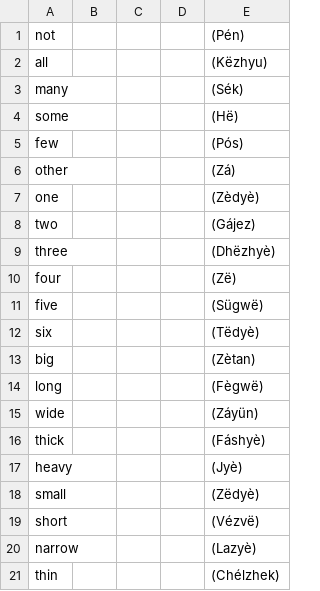
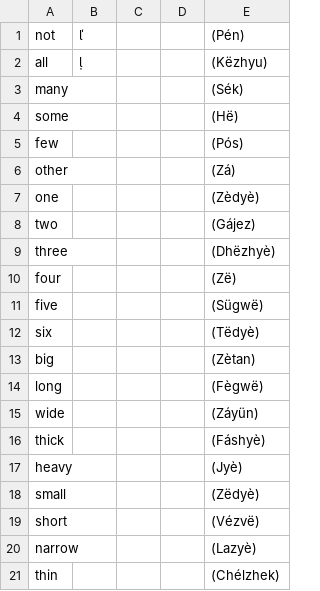
Before and after one commit to baphometenreal/balls.skin, a CSV file: LoT/dictionary/baphian/words.csv, drawn as a sheet.

Commit message:
baphian dictionary and clean up

```diff
--- a/LoT/dictionary/baphian/words.csv
+++ b/LoT/dictionary/baphian/words.csv
@@ -1,3 +1,3 @@
-not;;;;(Pén)
-all;;;;(Këzhyu)
+not;;;;(Pén)
+all;;;;(Këzhyu)
 many;;;;(Sék)
```
Also changed, not shown: 3 other files.
